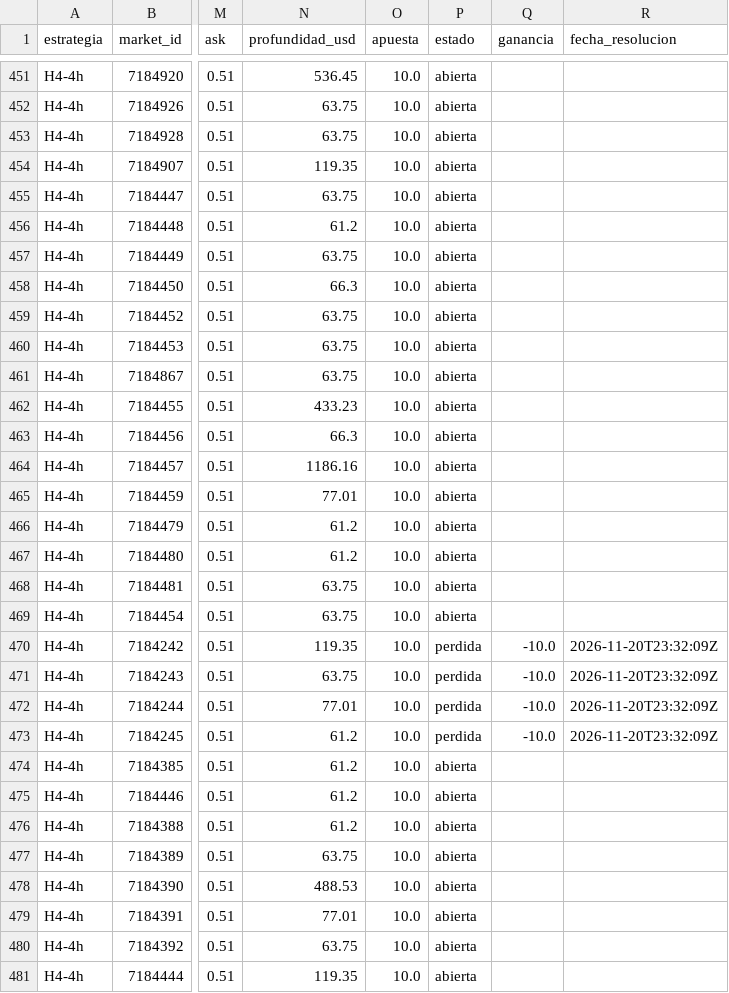
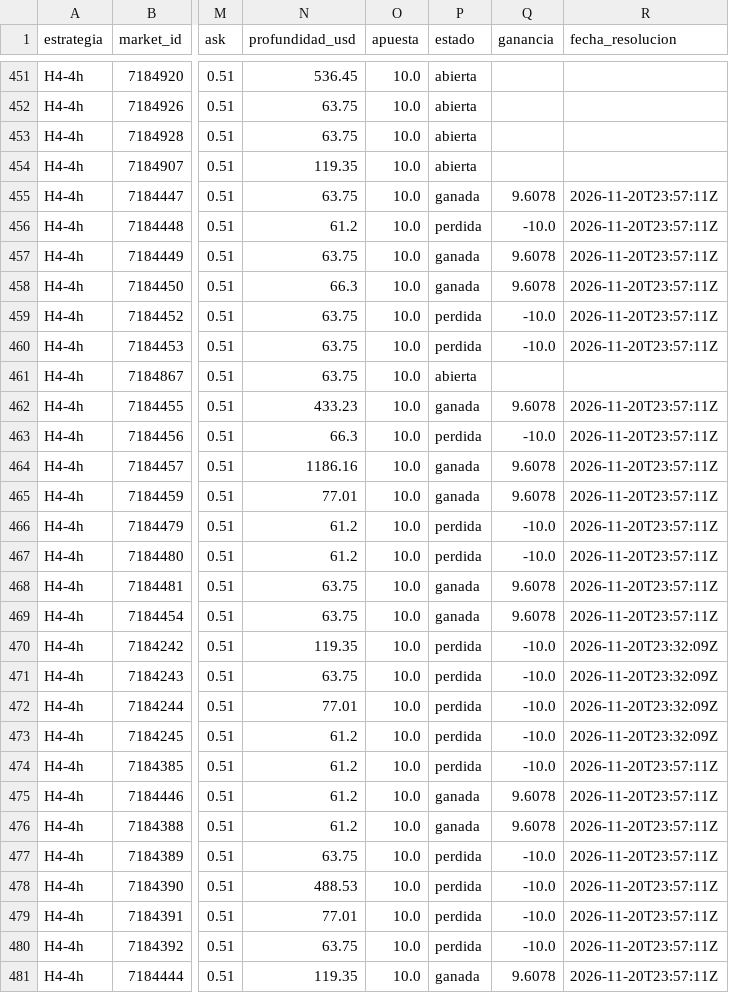
Before and after one commit to victorpastriz-art/polymarket-lab, a CSV file: paper/operaciones.csv, drawn as a sheet; only a part is shown, gaps mark what is left out; the diff covers the shown part only; the diff names each change by its address in the sheet, - before the commit and + after, or states it on an @@ line.

```diff
--- a/paper/operaciones.csv
+++ b/paper/operaciones.csv
-P455 (estado): abierta
+P455 (estado): ganada
-Q455 (ganancia): (empty)
+Q455 (ganancia): 9.6078
-R455:R460 (fecha_resolucion): (empty)
+R455:R460 (fecha_resolucion): 2026-11-20T23:57:11Z
-P456 (estado): abierta
+P456 (estado): perdida
-Q456 (ganancia): (empty)
+Q456 (ganancia): -10.0
-P457:P458 (estado): abierta
+P457:P458 (estado): ganada
-Q457:Q458 (ganancia): (empty)
+Q457:Q458 (ganancia): 9.6078
-P459:P460 (estado): abierta
+P459:P460 (estado): perdida
-Q459:Q460 (ganancia): (empty)
+Q459:Q460 (ganancia): -10.0
-P462 (estado): abierta
+P462 (estado): ganada
-Q462 (ganancia): (empty)
+Q462 (ganancia): 9.6078
-R462:R469 (fecha_resolucion): (empty)
+R462:R469 (fecha_resolucion): 2026-11-20T23:57:11Z
-P463 (estado): abierta
+P463 (estado): perdida
-Q463 (ganancia): (empty)
+Q463 (ganancia): -10.0
-P464:P465 (estado): abierta
+P464:P465 (estado): ganada
-Q464:Q465 (ganancia): (empty)
+Q464:Q465 (ganancia): 9.6078
-P466:P467 (estado): abierta
+P466:P467 (estado): perdida
-Q466:Q467 (ganancia): (empty)
+Q466:Q467 (ganancia): -10.0
-P468:P469 (estado): abierta
+P468:P469 (estado): ganada
-Q468:Q469 (ganancia): (empty)
+Q468:Q469 (ganancia): 9.6078
-P474 (estado): abierta
+P474 (estado): perdida
-Q474 (ganancia): (empty)
+Q474 (ganancia): -10.0
-R474:R481 (fecha_resolucion): (empty)
+R474:R481 (fecha_resolucion): 2026-11-20T23:57:11Z
-P475:P476 (estado): abierta
+P475:P476 (estado): ganada
-Q475:Q476 (ganancia): (empty)
+Q475:Q476 (ganancia): 9.6078
-P477:P480 (estado): abierta
+P477:P480 (estado): perdida
-Q477:Q480 (ganancia): (empty)
+Q477:Q480 (ganancia): -10.0
-P481 (estado): abierta
+P481 (estado): ganada
-Q481 (ganancia): (empty)
+Q481 (ganancia): 9.6078
```
Also changed, not shown: 78 edited cells elsewhere in this file, 2 other files.
